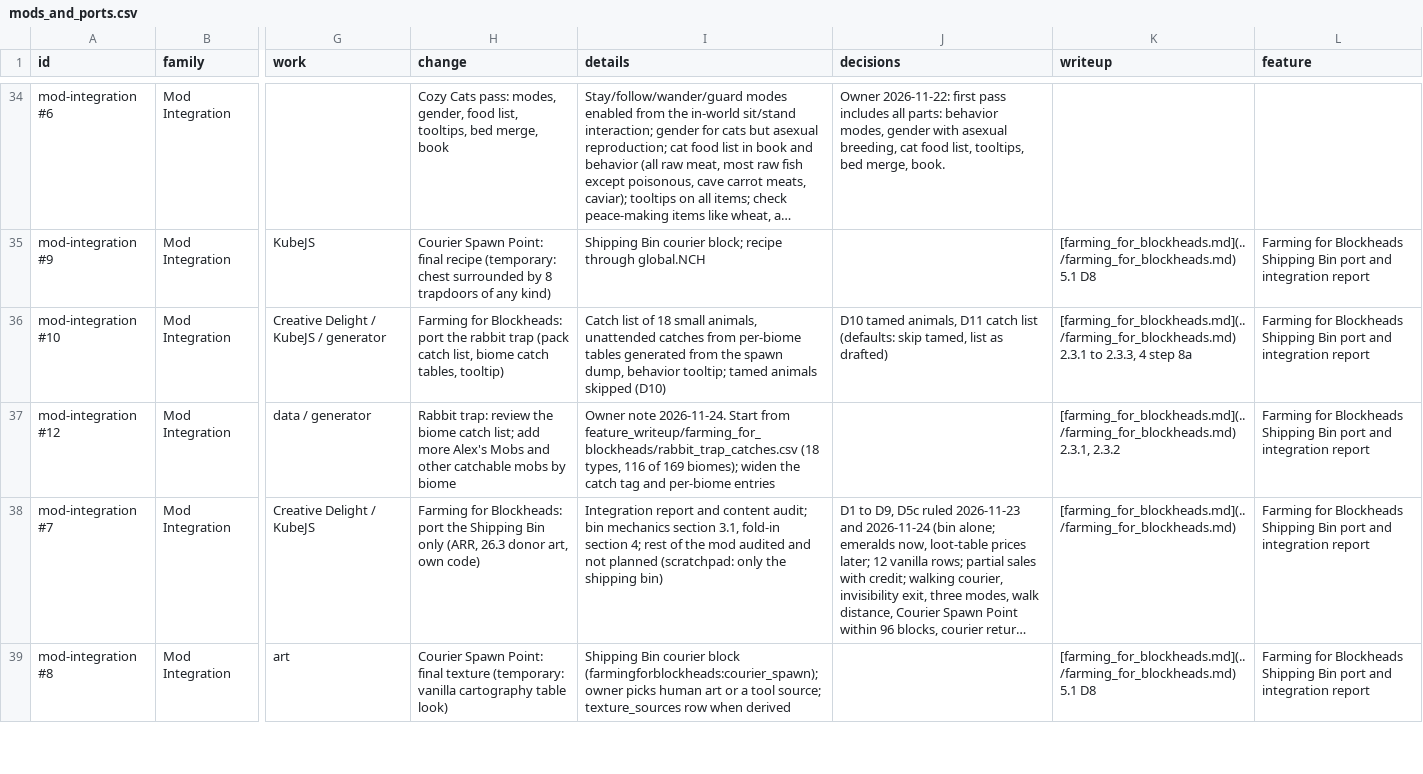
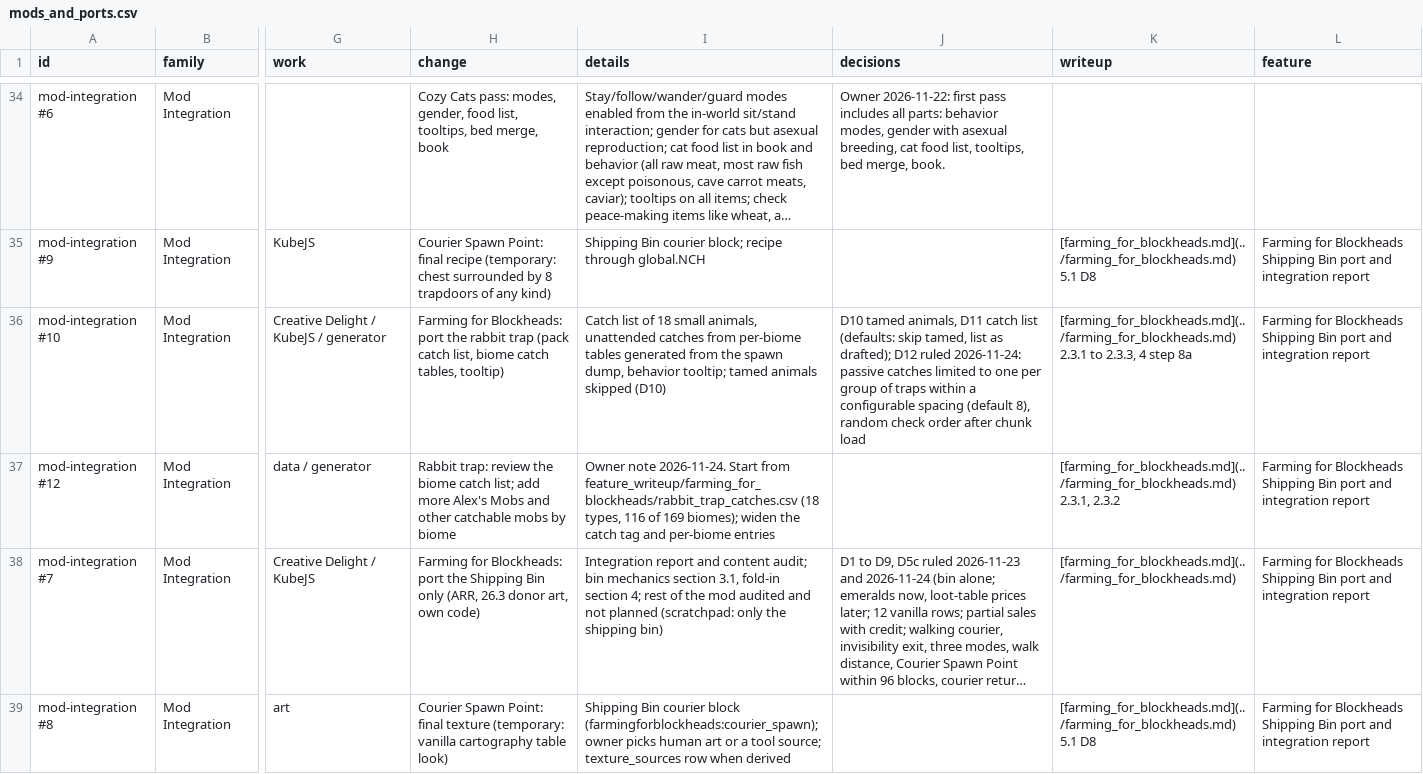
Before and after one commit to SaintAlfonzo/CreativeEngineering, a CSV file: feature_writeup/todo/rows/mods_and_ports.csv, drawn as a sheet; only a part is shown, gaps mark what is left out; long unchanged cells end in …; the diff names each change by its address in the sheet, - before the commit and + after, or states it on an @@ line.

```diff
--- a/feature_writeup/todo/rows/mods_and_ports.csv
+++ b/feature_writeup/todo/rows/mods_and_ports.csv
-J36 (decisions): …list as drafted)
+J36 (decisions): …list as drafted); D12 ruled 2026-11-24: passive catches limited to one per group of traps within a configurable spacing (default 8), random check order after chunk load
```
Also changed, not shown: 27 other files.
